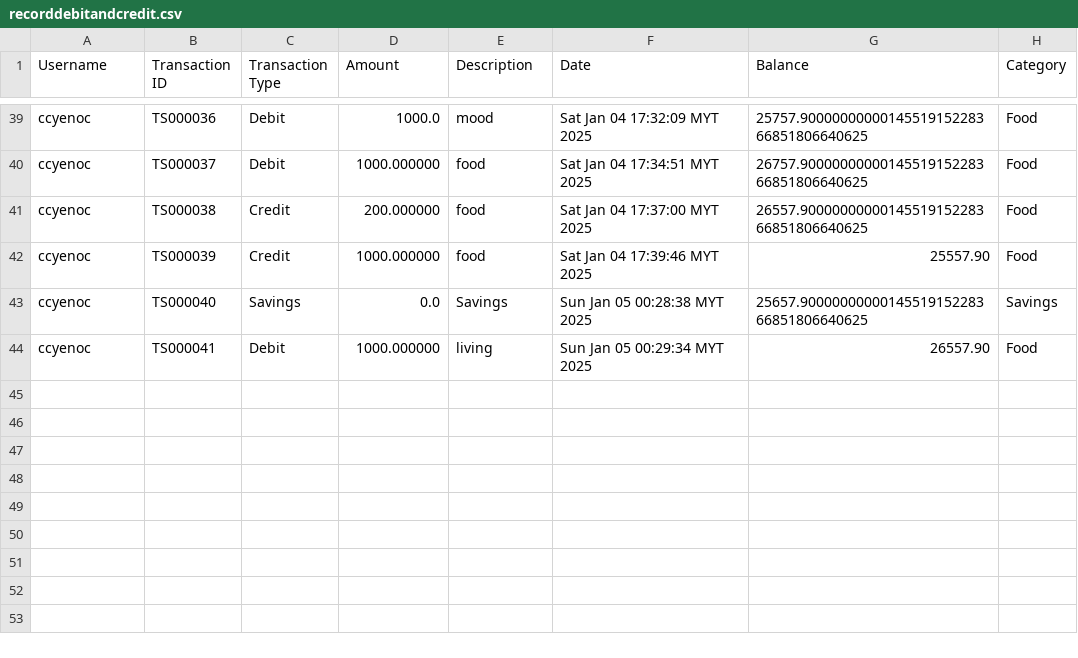
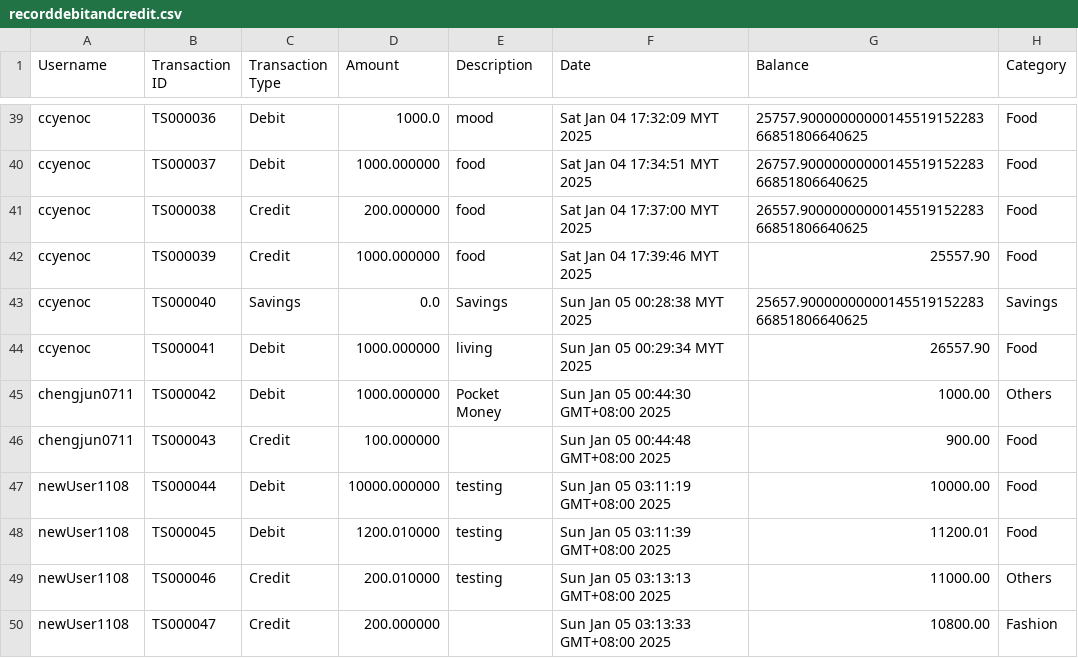
Before and after one commit to ccyenoc/InsideOut-LedgerSystem, a CSV file: src/recorddebitandcredit.csv, drawn as a sheet; only a part is shown, gaps mark what is left out; the diff names each change by its address in the sheet, - before the commit and + after, or states it on an @@ line.

```diff
--- a/src/recorddebitandcredit.csv
+++ b/src/recorddebitandcredit.csv
+row 45: chengjun0711 | TS000042 | Debit | 1000.000000 | Pocket Money | Sun Jan 05 00:44:30 GMT+08:00 2025 | 1000.00 | Others
+row 46: chengjun0711 | TS000043 | Credit | 100.000000 |  | Sun Jan 05 00:44:48 GMT+08:00 2025 | 900.00 | Food
+row 47: newUser1108 | TS000044 | Debit | 10000.000000 | testing | Sun Jan 05 03:11:19 GMT+08:00 2025 | 10000.00 | Food
+row 48: newUser1108 | TS000045 | Debit | 1200.010000 | testing | Sun Jan 05 03:11:39 GMT+08:00 2025 | 11200.01 | Food
+row 49: newUser1108 | TS000046 | Credit | 200.010000 | testing | Sun Jan 05 03:13:13 GMT+08:00 2025 | 11000.00 | Others
+row 50: newUser1108 | TS000047 | Credit | 200.000000 |  | Sun Jan 05 03:13:33 GMT+08:00 2025 | 10800.00 | Fashion
```
Also changed, not shown: src/creditloan-apply.csv, src/creditloan-repay - Sheet1.csv, 15 other files.
